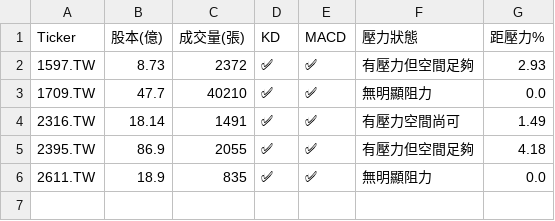
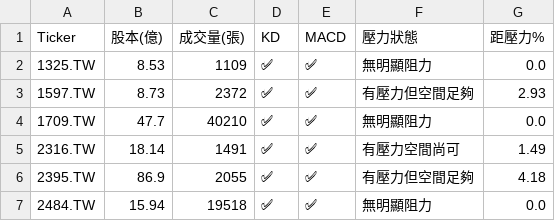
Before and after one commit to bdron0222-cpu/stock-radar, a CSV file: results.csv, drawn as a sheet.

```diff
--- a/results.csv
+++ b/results.csv
@@ -1,2 +1,3 @@
 Ticker,股本(億),成交量(張),KD,MACD,壓力狀態,距壓力%
+1325.TW,8.53,1109,✅,✅,無明顯阻力,0.0
 1597.TW,8.73,2372,✅,✅,有壓力但空間足夠,2.93
@@ -5,2 +6,2 @@
 2395.TW,86.9,2055,✅,✅,有壓力但空間足夠,4.18
-2611.TW,18.9,835,✅,✅,無明顯阻力,0.0
+2484.TW,15.94,19518,✅,✅,無明顯阻力,0.0
```
Also changed, not shown: 1 other file.
